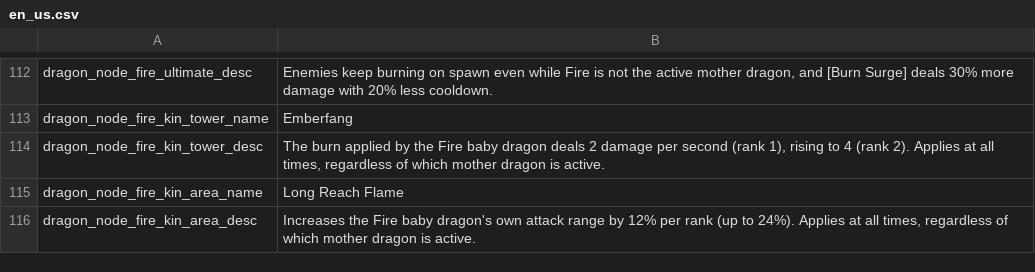
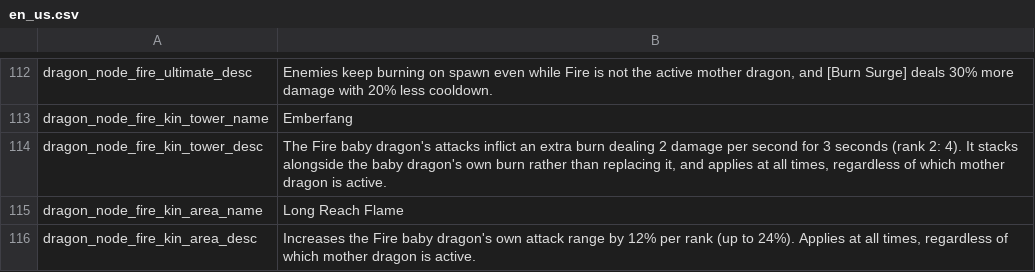
Before and after one commit to JoKangHyeon/TowerAndDragon, a CSV file: Assets/StreamingAssets/Localization/en_us.csv, drawn as a sheet; only a part is shown, gaps mark what is left out.

```diff
--- a/Assets/StreamingAssets/Localization/en_us.csv
+++ b/Assets/StreamingAssets/Localization/en_us.csv
@@ -113,3 +113,3 @@
 "dragon_node_fire_kin_tower_name","Emberfang"
-"dragon_node_fire_kin_tower_desc","The burn applied by the Fire baby dragon deals 2 damage per second (rank 1), rising to 4 (rank 2). Applies at all times, regardless of which mother dragon is active."
+"dragon_node_fire_kin_tower_desc","The Fire baby dragon's attacks inflict an extra burn dealing 2 damage per second for 3 seconds (rank 2: 4). It stacks alongside the baby dragon's own burn rather than replacing it, and applies at all times, regardless of which mother dragon is active."
 "dragon_node_fire_kin_area_name","Long Reach Flame"
```
Also changed, not shown: Assets/StreamingAssets/Localization/ko_kr.csv, 6 other files.
